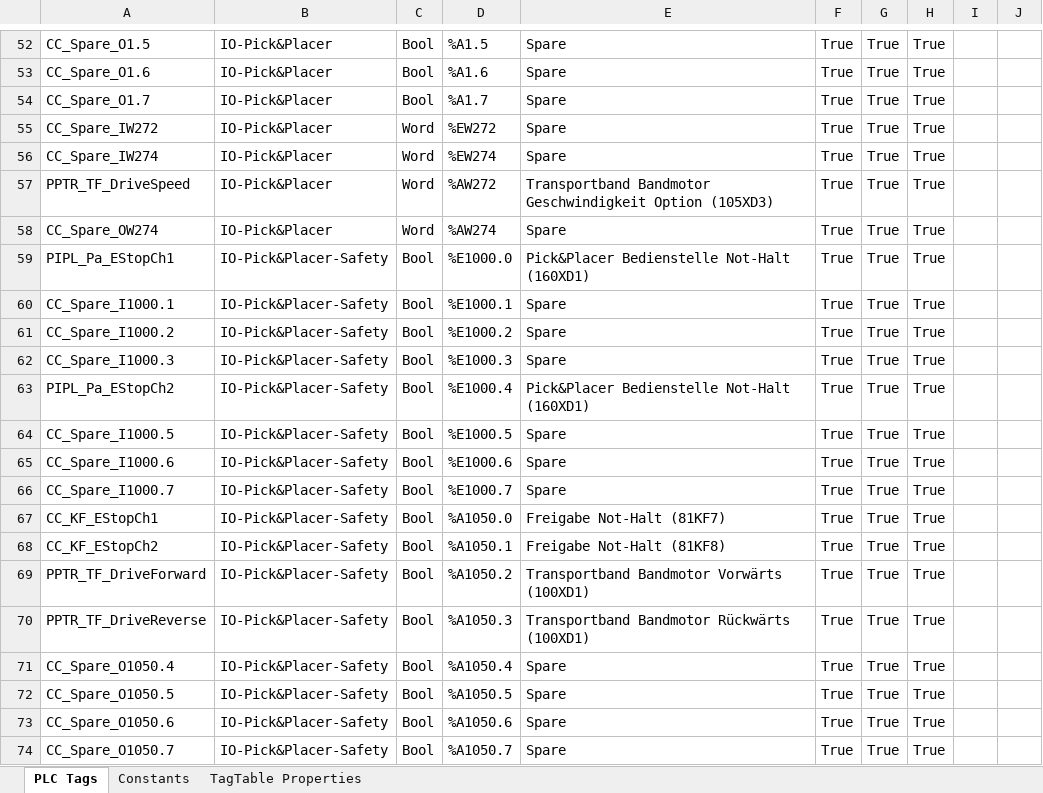
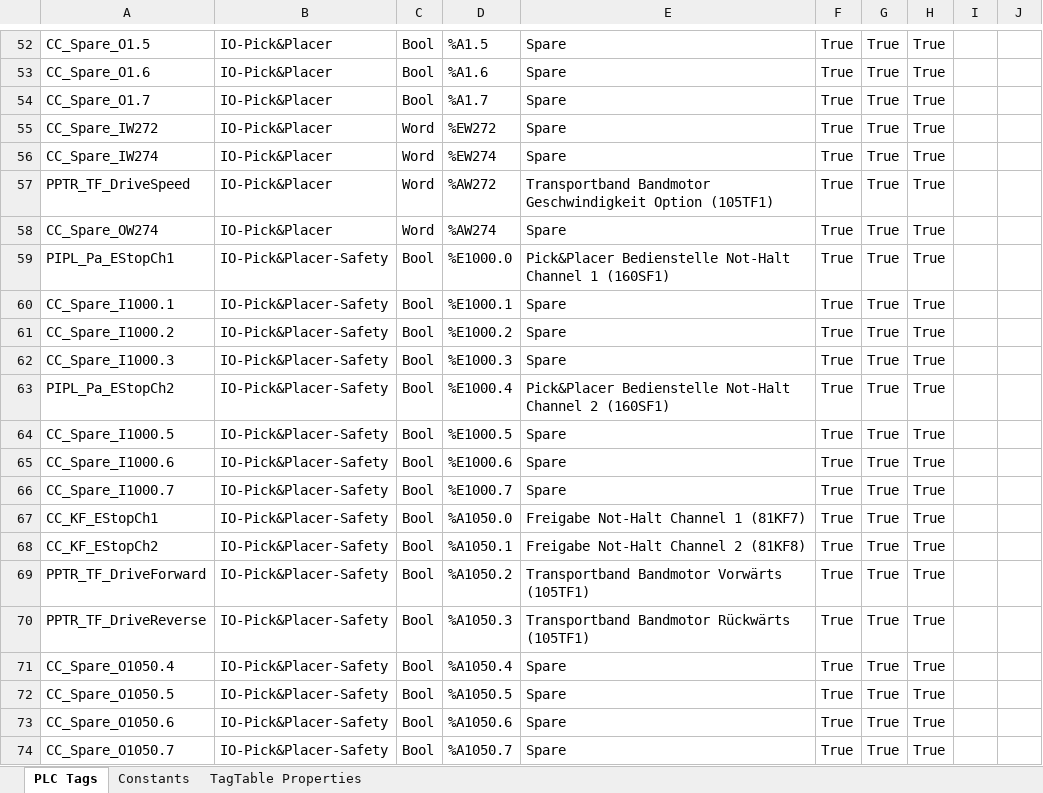
Before and after one commit to pamasol/pamasol.github.io, an Excel workbook: content/pick-n-place-project/set-plc-module-parameters/docs/Pick&Placer_PLCTags.de.xlsx, sheet PLC Tags, drawn as a sheet; only a part is shown, gaps mark what is left out; values as stored, in another font and other column widths than the file's, no borders; the diff covers the shown part only; the diff names each change by its address in the sheet, - before the commit and + after, or states it on an @@ line.

```diff
--- a/content/pick-n-place-project/set-plc-module-parameters/docs/Pick&Placer_PLCTags.de.xlsx (sheet PLC Tags)
+++ b/content/pick-n-place-project/set-plc-module-parameters/docs/Pick&Placer_PLCTags.de.xlsx (sheet PLC Tags)
-E57: …Geschwindigkeit Option (105XD3)
+E57: …Geschwindigkeit Option (105TF1)
-E59: …Bedienstelle Not-Halt (160XD1)
+E59: …Bedienstelle Not-Halt Channel 1 (160SF1)
-E63: …Bedienstelle Not-Halt (160XD1)
+E63: …Bedienstelle Not-Halt Channel 2 (160SF1)
-E67: Freigabe Not-Halt (81KF7)
+E67: Freigabe Not-Halt Channel 1 (81KF7)
-E68: Freigabe Not-Halt (81KF8)
+E68: Freigabe Not-Halt Channel 2 (81KF8)
-E69: Transportband Bandmotor Vorwärts (100XD1)
+E69: Transportband Bandmotor Vorwärts (105TF1)
-E70: Transportband Bandmotor Rückwärts (100XD1)
+E70: Transportband Bandmotor Rückwärts (105TF1)
```
Also changed, not shown: 22 edited cells elsewhere in this sheet, 2 other files.
